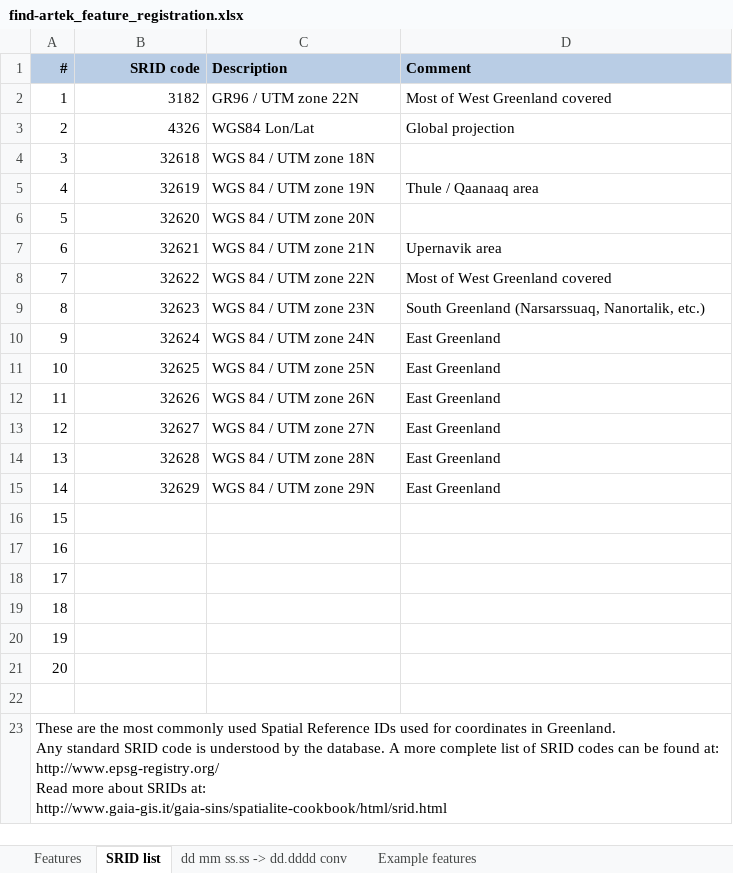
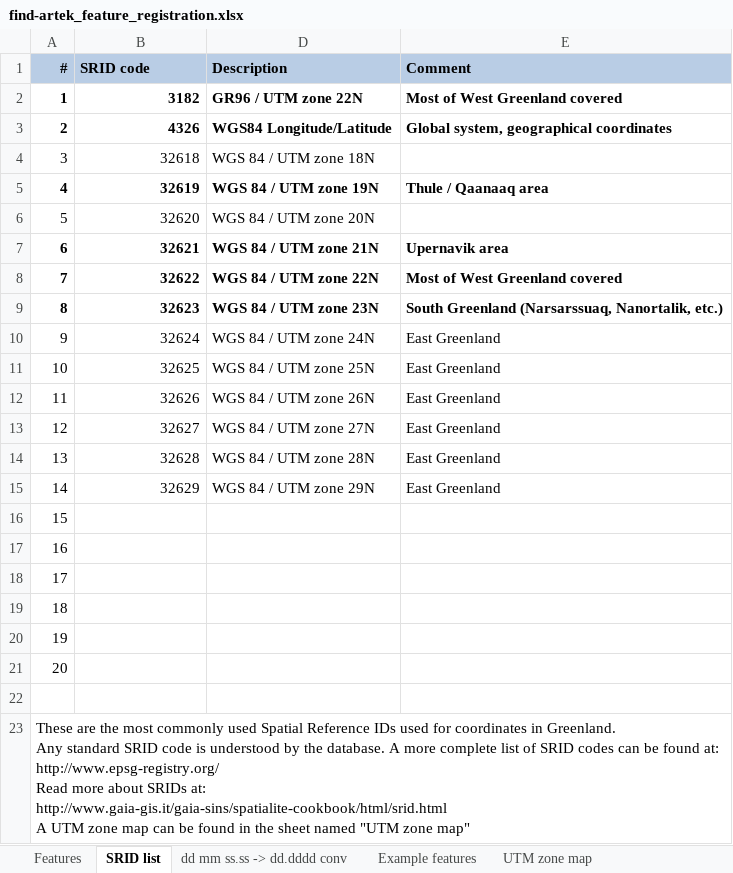
Before and after one commit to tingeman/find_artek, an Excel workbook: find_artek/static/publications/docs/find-artek_feature_registration.xlsx, sheet SRID list, drawn as a sheet; values as stored, in another font and other column widths than the file's, no borders; addresses are those after the commit; ↵ is a line break in a cell; the diff names each change by its address in the sheet, - before the commit and + after, or states it on an @@ line.

Commit message:
Template for uploading features updated to allow lines and polygons. sheets protected with password 1234.

```diff
--- a/find_artek/static/publications/docs/find-artek_feature_registration.xlsx (sheet SRID list)
+++ b/find_artek/static/publications/docs/find-artek_feature_registration.xlsx (sheet SRID list)
+sheet tab: UTM zone map
-B1 alignment: right
+B1 alignment: left
-A2:B3 bold: off
+A2:B3 bold: on
-D2:E3 bold: off
+D2:E3 bold: on
-D3 (Description): WGS84 Lon/Lat
+D3 (Description): WGS84 Longitude/Latitude
-E3 (Comment): Global projection
+E3 (Comment): Global system, geographical coordinates
-A5:B5 bold: off
+A5:B5 bold: on
-D5:E5 bold: off
+D5:E5 bold: on
-A7:B9 bold: off
+A7:B9 bold: on
-D7:E9 bold: off
+D7:E9 bold: on
-A23 (#): …at: ↵ http://www.gaia-gis.it/gaia-sins/spatialite-cookbook/html/srid.html
+A23 (#): …at: ↵ http://www.gaia-gis.it/gaia-sins/spatialite-cookbook/html/srid.html ↵ A UTM zone map can be found in the sheet named "UTM zone map"
```
Also changed, not shown: sheet Example features, sheet dd mm ss.ss -> dd.dddd conv, hidden cells, charts or pictures, find_artek/static_root/publications/docs/find-artek_feature_registration.xlsx, 7 other files.
